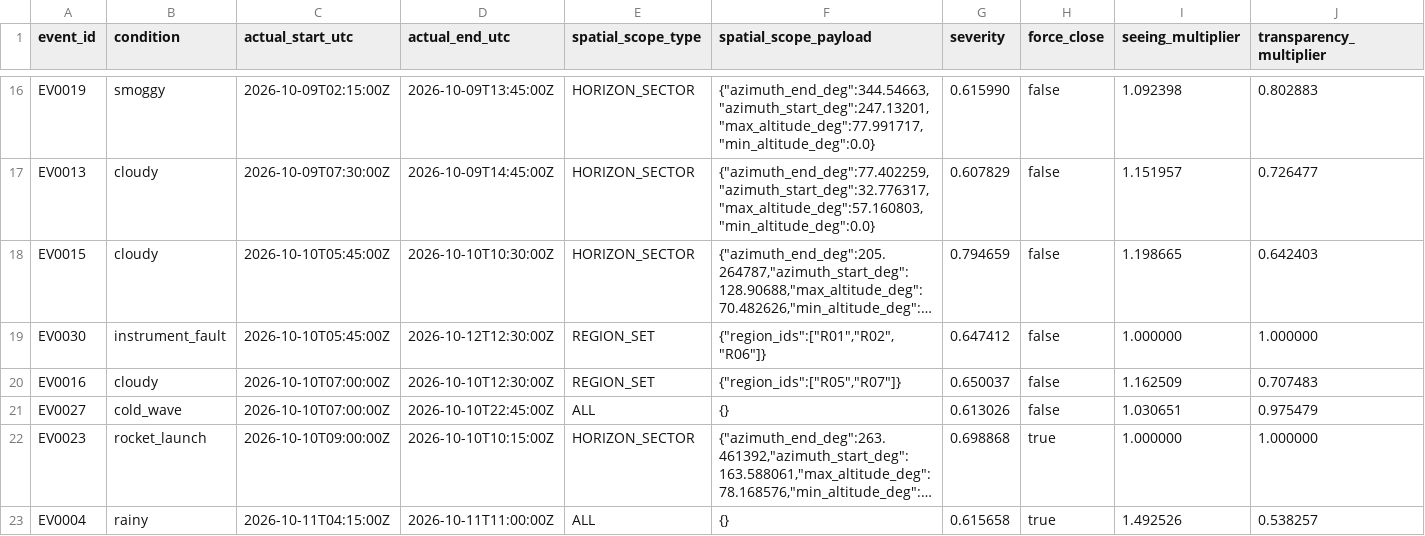
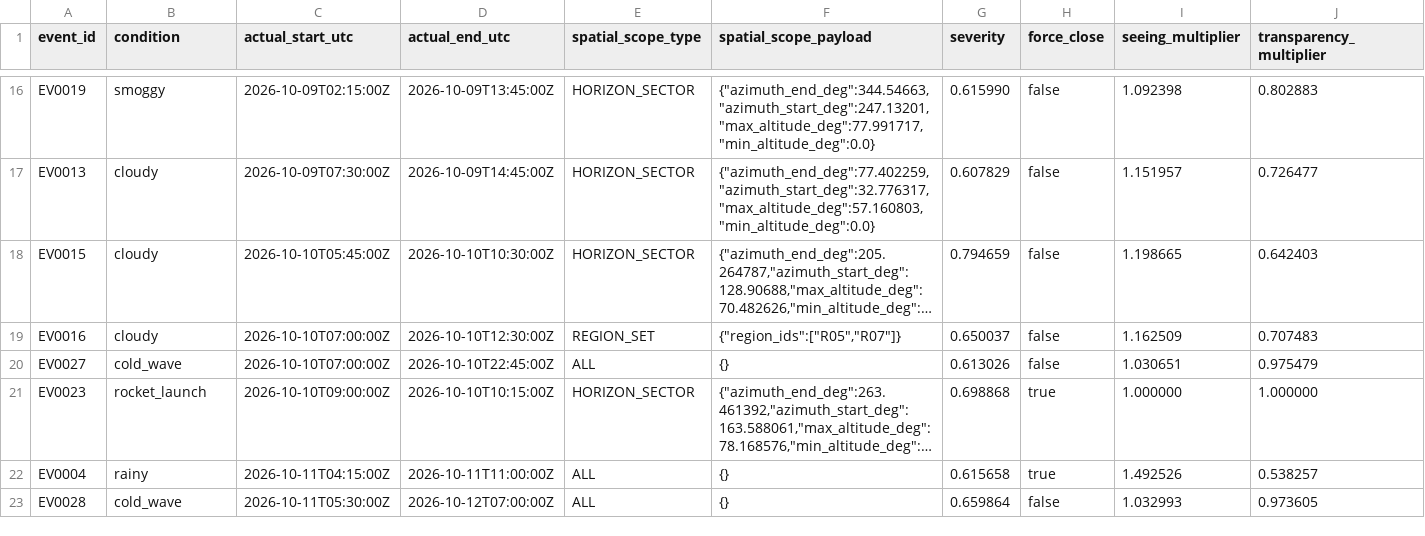
Before and after one commit to BH3GEI/agent-observer, a CSV file: starter_kit/scenarios/demo-week/outputs/reference/weather_events.csv, drawn as a sheet; only a part is shown, gaps mark what is left out; the shorter side is filled out with more unchanged rows; long unchanged cells end in …; rows hold the shown columns only; the diff names each change by its address in the sheet, - before the commit and + after, or states it on an @@ line.

```diff
--- a/starter_kit/scenarios/demo-week/outputs/reference/weather_events.csv
+++ b/starter_kit/scenarios/demo-week/outputs/reference/weather_events.csv
-row 19: EV0030 | instrument_fault | 2026-10-10T05:45:00Z | 2026-10-12T12:30:00Z | REGION_SET | {"region_ids":["R01","R02","R06"]} | 0.647412 | false | 1.000000 | 1.000000
```
Also changed, not shown: starter_kit/scenarios/demo-week/outputs/reference/weather.csv, starter_kit/scenarios/dev-reference/outputs/reference/weather.csv, 40 other files.
